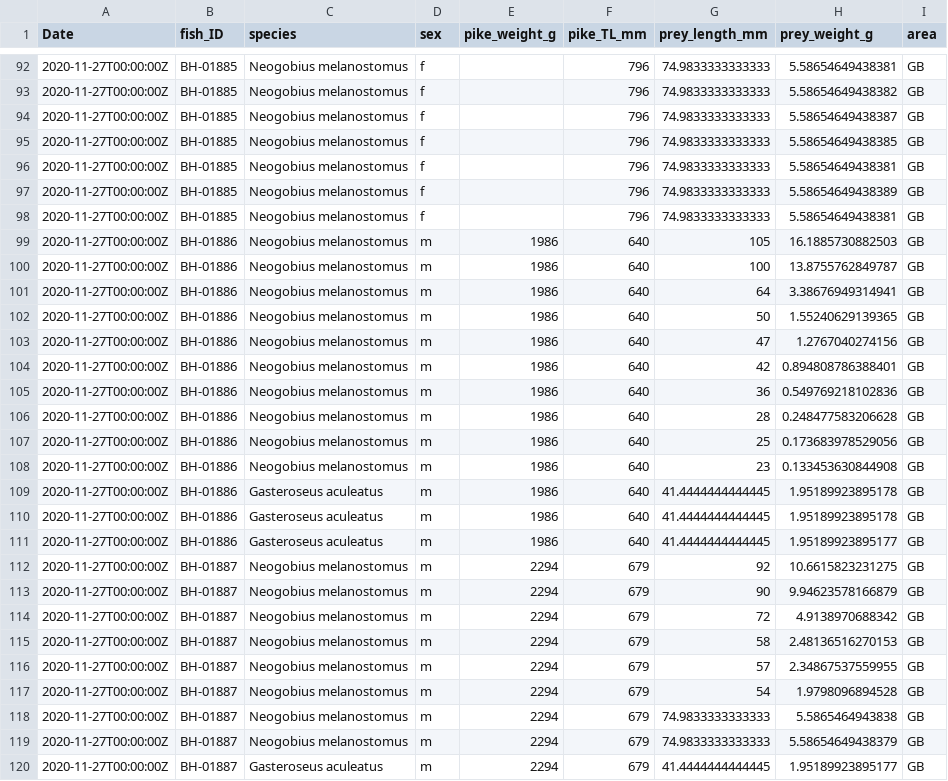
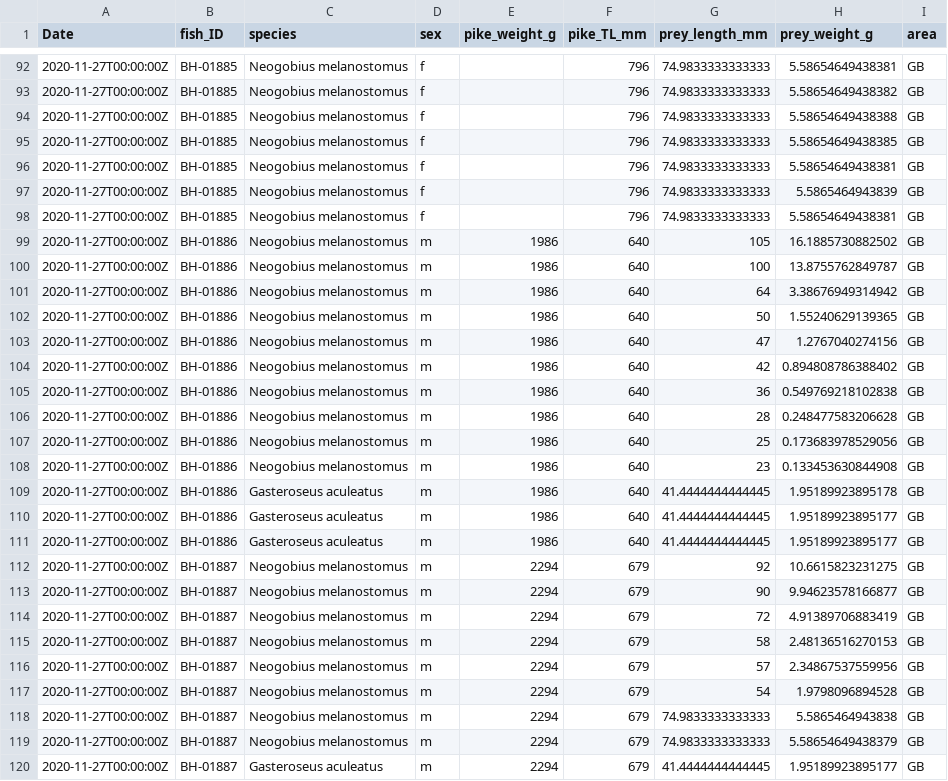
Before and after one commit to Traveller-2909/Pike-diet-analysis, a CSV file: Data/Pike/Stomach-contents-Database-clean.csv, drawn as a sheet; only a part is shown, gaps mark what is left out; the diff covers the shown part only.

```diff
--- a/Data/Pike/Stomach-contents-Database-clean.csv
+++ b/Data/Pike/Stomach-contents-Database-clean.csv
@@ -93,14 +93,14 @@ Date,fish_ID,species,sex,pike_weight_g,pike_TL_mm,prey_length_mm,prey_weight_g,a
 2020-11-27T00:00:00Z,BH-01885,Neogobius melanostomus,f,,796,74.9833333333333,5.58654649438382,GB
-2020-11-27T00:00:00Z,BH-01885,Neogobius melanostomus,f,,796,74.9833333333333,5.58654649438387,GB
+2020-11-27T00:00:00Z,BH-01885,Neogobius melanostomus,f,,796,74.9833333333333,5.58654649438388,GB
 2020-11-27T00:00:00Z,BH-01885,Neogobius melanostomus,f,,796,74.9833333333333,5.58654649438385,GB
 2020-11-27T00:00:00Z,BH-01885,Neogobius melanostomus,f,,796,74.9833333333333,5.58654649438381,GB
-2020-11-27T00:00:00Z,BH-01885,Neogobius melanostomus,f,,796,74.9833333333333,5.58654649438389,GB
+2020-11-27T00:00:00Z,BH-01885,Neogobius melanostomus,f,,796,74.9833333333333,5.5865464943839,GB
 2020-11-27T00:00:00Z,BH-01885,Neogobius melanostomus,f,,796,74.9833333333333,5.58654649438381,GB
-2020-11-27T00:00:00Z,BH-01886,Neogobius melanostomus,m,1986,640,105,16.1885730882503,GB
+2020-11-27T00:00:00Z,BH-01886,Neogobius melanostomus,m,1986,640,105,16.1885730882502,GB
 2020-11-27T00:00:00Z,BH-01886,Neogobius melanostomus,m,1986,640,100,13.8755762849787,GB
-2020-11-27T00:00:00Z,BH-01886,Neogobius melanostomus,m,1986,640,64,3.38676949314941,GB
+2020-11-27T00:00:00Z,BH-01886,Neogobius melanostomus,m,1986,640,64,3.38676949314942,GB
 2020-11-27T00:00:00Z,BH-01886,Neogobius melanostomus,m,1986,640,50,1.55240629139365,GB
 2020-11-27T00:00:00Z,BH-01886,Neogobius melanostomus,m,1986,640,47,1.2767040274156,GB
-2020-11-27T00:00:00Z,BH-01886,Neogobius melanostomus,m,1986,640,42,0.894808786388401,GB
-2020-11-27T00:00:00Z,BH-01886,Neogobius melanostomus,m,1986,640,36,0.549769218102836,GB
+2020-11-27T00:00:00Z,BH-01886,Neogobius melanostomus,m,1986,640,42,0.894808786388402,GB
+2020-11-27T00:00:00Z,BH-01886,Neogobius melanostomus,m,1986,640,36,0.549769218102838,GB
 2020-11-27T00:00:00Z,BH-01886,Neogobius melanostomus,m,1986,640,28,0.248477583206628,GB
@@ -109,9 +109,9 @@ Date,fish_ID,species,sex,pike_weight_g,pike_TL_mm,prey_length_mm,prey_weight_g,a
 2020-11-27T00:00:00Z,BH-01886,Gasteroseus aculeatus,m,1986,640,41.4444444444445,1.95189923895178,GB
-2020-11-27T00:00:00Z,BH-01886,Gasteroseus aculeatus,m,1986,640,41.4444444444445,1.95189923895178,GB
+2020-11-27T00:00:00Z,BH-01886,Gasteroseus aculeatus,m,1986,640,41.4444444444445,1.95189923895177,GB
 2020-11-27T00:00:00Z,BH-01886,Gasteroseus aculeatus,m,1986,640,41.4444444444445,1.95189923895177,GB
 2020-11-27T00:00:00Z,BH-01887,Neogobius melanostomus,m,2294,679,92,10.6615823231275,GB
-2020-11-27T00:00:00Z,BH-01887,Neogobius melanostomus,m,2294,679,90,9.94623578166879,GB
-2020-11-27T00:00:00Z,BH-01887,Neogobius melanostomus,m,2294,679,72,4.9138970688342,GB
+2020-11-27T00:00:00Z,BH-01887,Neogobius melanostomus,m,2294,679,90,9.94623578166877,GB
+2020-11-27T00:00:00Z,BH-01887,Neogobius melanostomus,m,2294,679,72,4.91389706883419,GB
 2020-11-27T00:00:00Z,BH-01887,Neogobius melanostomus,m,2294,679,58,2.48136516270153,GB
-2020-11-27T00:00:00Z,BH-01887,Neogobius melanostomus,m,2294,679,57,2.34867537559955,GB
+2020-11-27T00:00:00Z,BH-01887,Neogobius melanostomus,m,2294,679,57,2.34867537559956,GB
 2020-11-27T00:00:00Z,BH-01887,Neogobius melanostomus,m,2294,679,54,1.9798096894528,GB
```
Also changed, not shown: 2 added rows, 2 removed rows and 62 edited cells elsewhere in this file, 1 other file.
